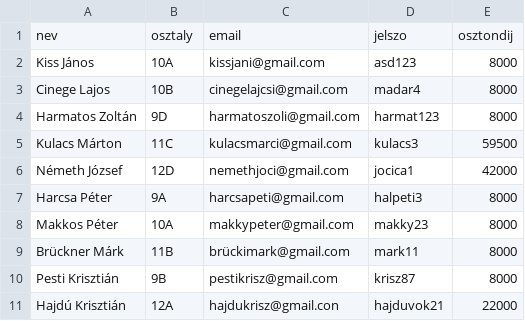
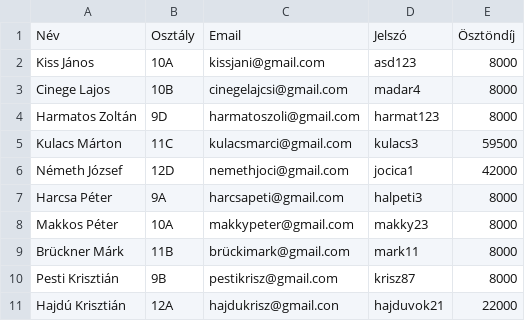
Before and after one commit to mezeirenata/nyilvantartas, a CSV file: csv/diakok.csv, drawn as a sheet.

```diff
--- a/csv/diakok.csv
+++ b/csv/diakok.csv
@@ -1,2 +1,2 @@
-nev;osztaly;email;jelszo;osztondij
+Név;Osztály;Email;Jelszó;Ösztöndíj
 Kiss János;10A;kissjani@gmail.com;asd123;8000
```
Also changed, not shown: csv/tanarok.csv, 3 other files.
